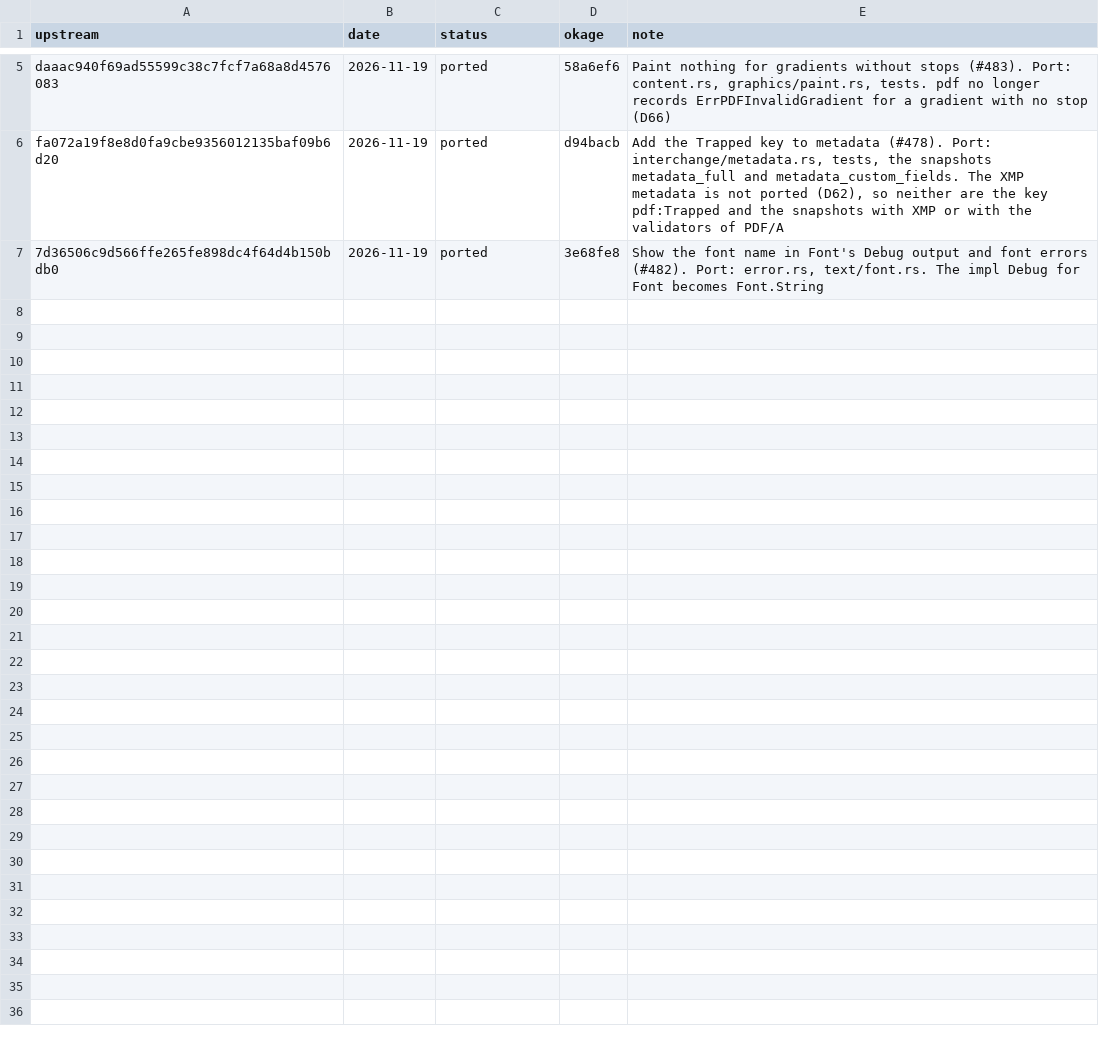
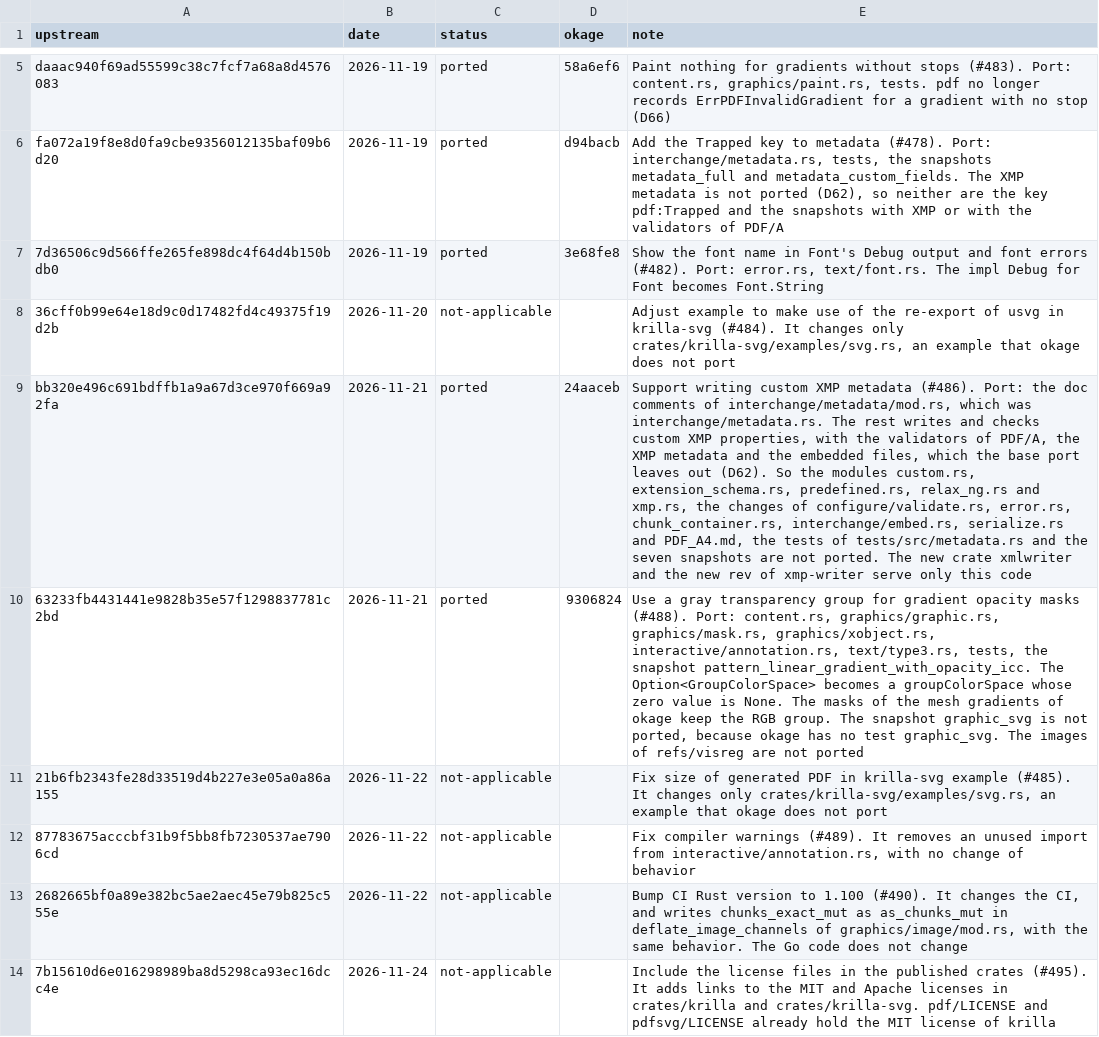
Before and after one commit to xo/okage, a TSV file: docs/upstream/krilla.tsv, drawn as a sheet; only a part is shown, gaps mark what is left out; the diff names each change by its address in the sheet, - before the commit and + after, or states it on an @@ line.

```diff
--- a/docs/upstream/krilla.tsv
+++ b/docs/upstream/krilla.tsv
+row 8: 36cff0b99e64e18d9c0d17482fd4c49375f19d2b | 2026-11-20 | not-applicable |  | Adjust example to make use of the re-export of usvg in krilla-svg (#484). It changes only crates/krilla-svg/examples/svg.rs, an example that okage does not port
+row 9: bb320e496c691bdffb1a9a67d3ce970f669a92fa | 2026-11-21 | ported | 24aaceb | Support writing custom XMP metadata (#486). Port: the doc comments of interchange/metadata/mod.rs, which was interchange/metadata.rs. The rest writes and checks custom XMP properties, with the validators of PDF/A, the XMP metadata and the embedded files, which the base port leaves out (D62). So the modules custom.rs, extension_schema.rs, predefined.rs, relax_ng.rs and xmp.rs, the changes of configure/validate.rs, error.rs, chunk_container.rs, interchange/embed.rs, serialize.rs and PDF_A4.md, the tests of tests/src/metadata.rs and the seven snapshots are not ported. The new crate xmlwriter and the new rev of xmp-writer serve only this code
+row 10: 63233fb4431441e9828b35e57f1298837781c2bd | 2026-11-21 | ported | 9306824 | Use a gray transparency group for gradient opacity masks (#488). Port: content.rs, graphics/graphic.rs, graphics/mask.rs, graphics/xobject.rs, interactive/annotation.rs, text/type3.rs, tests, the snapshot pattern_linear_gradient_with_opacity_icc. The Option<GroupColorSpace> becomes a groupColorSpace whose zero value is None. The masks of the mesh gradients of okage keep the RGB group. The snapshot graphic_svg is not ported, because okage has no test graphic_svg. The images of refs/visreg are not ported
+row 11: 21b6fb2343fe28d33519d4b227e3e05a0a86a155 | 2026-11-22 | not-applicable |  | Fix size of generated PDF in krilla-svg example (#485). It changes only crates/krilla-svg/examples/svg.rs, an example that okage does not port
+row 12: 87783675acccbf31b9f5bb8fb7230537ae7906cd | 2026-11-22 | not-applicable |  | Fix compiler warnings (#489). It removes an unused import from interactive/annotation.rs, with no change of behavior
+row 13: 2682665bf0a89e382bc5ae2aec45e79b825c555e | 2026-11-22 | not-applicable |  | Bump CI Rust version to 1.100 (#490). It changes the CI, and writes chunks_exact_mut as as_chunks_mut in deflate_image_channels of graphics/image/mod.rs, with the same behavior. The Go code does not change
+row 14: 7b15610d6e016298989ba8d5298ca93ec16dcc4e | 2026-11-24 | not-applicable |  | Include the license files in the published crates (#495). It adds links to the MIT and Apache licenses in crates/krilla and crates/krilla-svg. pdf/LICENSE and pdfsvg/LICENSE already hold the MIT license of krilla
```
Also changed, not shown: docs/upstream/resvg.tsv, docs/upstream/subsetter.tsv, 4 other files.
